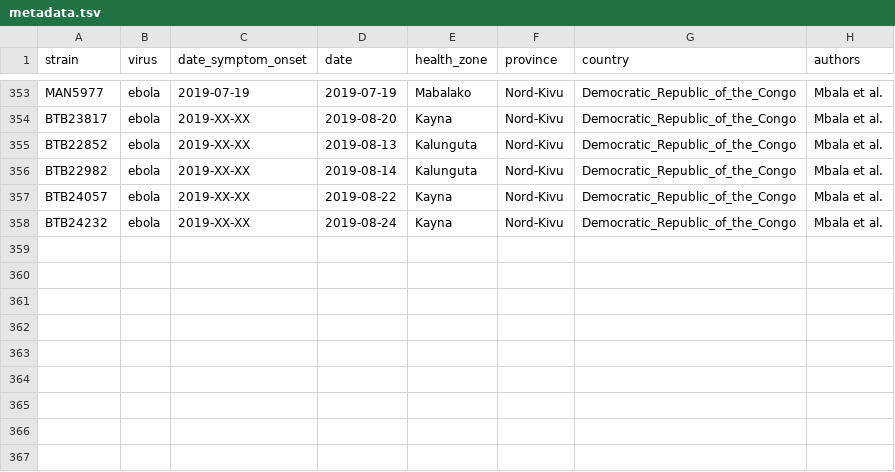
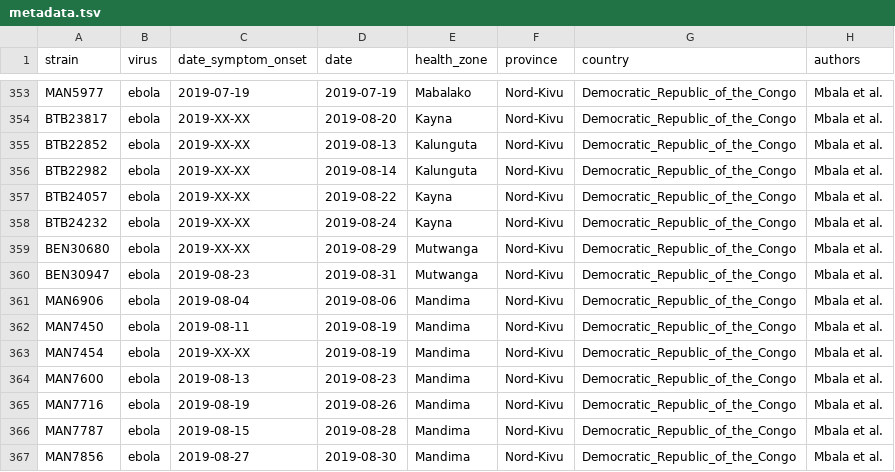
Before and after one commit to inrb-drc/ebola-nord-kivu, a TSV file: data/metadata.tsv, drawn as a sheet; only a part is shown, gaps mark what is left out.

```diff
--- a/data/metadata.tsv
+++ b/data/metadata.tsv
@@ -358 +358,10 @@ BTB24057	ebola	2019-XX-XX	2019-08-22	Kayna	Nord-Kivu	Democratic_Republic_of_the_
 BTB24232	ebola	2019-XX-XX	2019-08-24	Kayna	Nord-Kivu	Democratic_Republic_of_the_Congo	Mbala et al.
+BEN30680	ebola	2019-XX-XX	2019-08-29	Mutwanga	Nord-Kivu	Democratic_Republic_of_the_Congo	Mbala et al.
+BEN30947	ebola	2019-08-23	2019-08-31	Mutwanga	Nord-Kivu	Democratic_Republic_of_the_Congo	Mbala et al.
+MAN6906	ebola	2019-08-04	2019-08-06	Mandima	Nord-Kivu	Democratic_Republic_of_the_Congo	Mbala et al.
+MAN7450	ebola	2019-08-11	2019-08-19	Mandima	Nord-Kivu	Democratic_Republic_of_the_Congo	Mbala et al.
+MAN7454	ebola	2019-XX-XX	2019-08-19	Mandima	Nord-Kivu	Democratic_Republic_of_the_Congo	Mbala et al.
+MAN7600	ebola	2019-08-13	2019-08-23	Mandima	Nord-Kivu	Democratic_Republic_of_the_Congo	Mbala et al.
+MAN7716	ebola	2019-08-19	2019-08-26	Mandima	Nord-Kivu	Democratic_Republic_of_the_Congo	Mbala et al.
+MAN7787	ebola	2019-08-15	2019-08-28	Mandima	Nord-Kivu	Democratic_Republic_of_the_Congo	Mbala et al.
+MAN7856	ebola	2019-08-27	2019-08-30	Mandima	Nord-Kivu	Democratic_Republic_of_the_Congo	Mbala et al.
```
Also changed, not shown: 3 other files.
